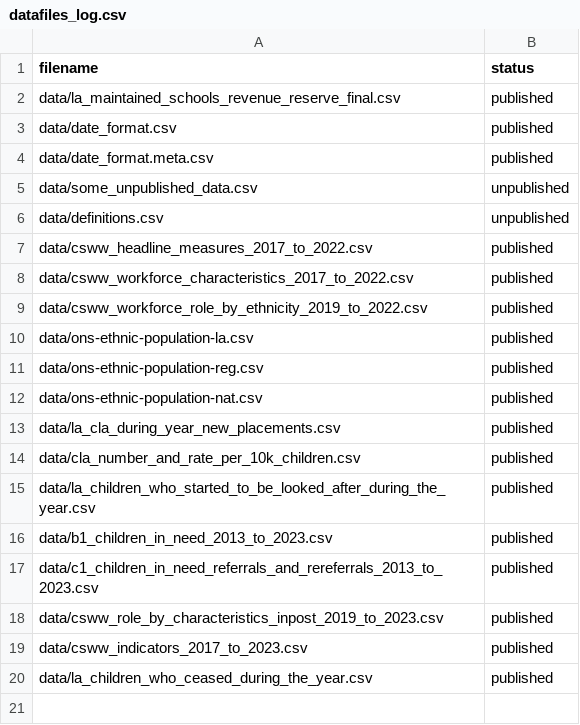
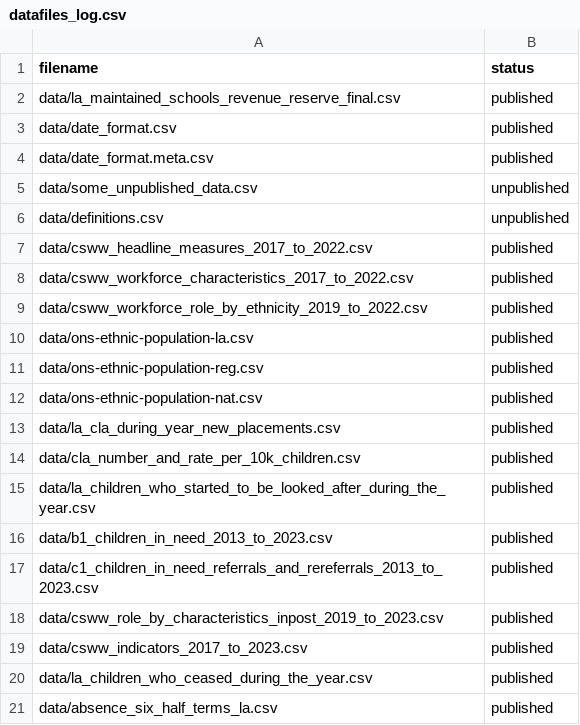
Before and after one commit to dfe-analytical-services/CSC_outcomes_and_enablers, a CSV file: datafiles_log.csv, drawn as a sheet.

Commit message:
Added outcomes absense data

```diff
--- a/datafiles_log.csv
+++ b/datafiles_log.csv
@@ -20 +20,2 @@ data/csww_indicators_2017_to_2023.csv,published
 data/la_children_who_ceased_during_the_year.csv,published
+data/absence_six_half_terms_la.csv,published
```
Also changed, not shown: 1 other file.
